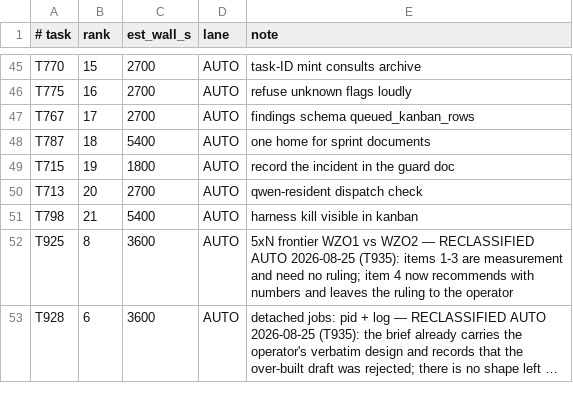
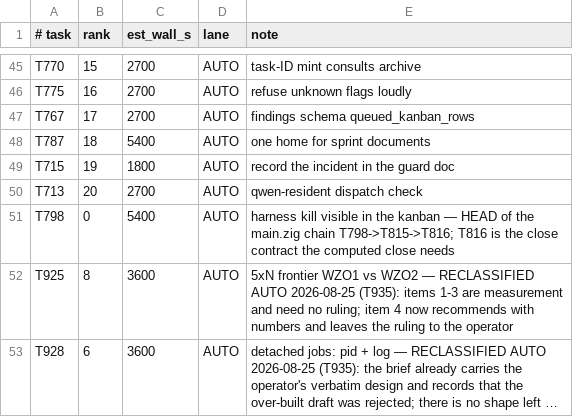
Before and after one commit to alexgenaud/weizigo, a TSV file: docs/infra/dispatch-queue.tsv, drawn as a sheet; only a part is shown, gaps mark what is left out; long unchanged cells end in ….

Commit message:
T798 to rank 0: start draining the main.zig chain
T798 -> T815 -> T816 is the one-writer chain on src/managent/main.zig and
T816 is the close contract the computed close depends on. T798 was at rank
21 and holds nothing, so the whole chain has been waiting on a row nothing
was blocking. Promoted; T815 and T816 unblock behind it without further
intervention.

That chain is the path to the row that would have caught T943 closing pass
while its own acceptance command was failing.

```diff
--- a/docs/infra/dispatch-queue.tsv
+++ b/docs/infra/dispatch-queue.tsv
@@ -50,3 +50,3 @@ T715	19	1800	AUTO	record the incident in the guard doc
 T713	20	2700	AUTO	qwen-resident dispatch check
-T798	21	5400	AUTO	harness kill visible in kanban
+T798	0	5400	AUTO	harness kill visible in the kanban — HEAD of the main.zig chain T798->T815->T816; T816 is the close contract the computed close needs
 T925	8	3600	AUTO	5xN frontier WZO1 vs WZO2 — RECLASSIFIED AUTO 2026-08-25 (T935): items 1-3 are measurement and need no ruling; item 4 now recommends with numbers and leaves the ruling to the operator
```
